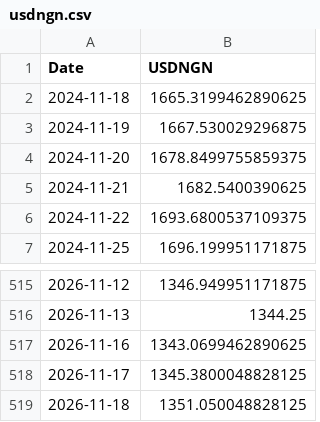
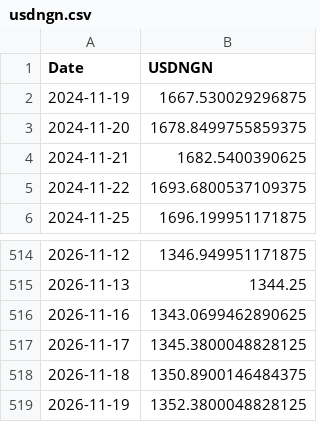
Before and after one commit to samebimo10-cpu/Stock-, a CSV file: data/cache/usdngn.csv, drawn as a sheet; only a part is shown, gaps mark what is left out.

```diff
--- a/data/cache/usdngn.csv
+++ b/data/cache/usdngn.csv
@@ -1,3 +1,2 @@
 Date,USDNGN
-2024-11-18,1665.3199462890625
 2024-11-19,1667.530029296875
@@ -518,2 +517,3 @@ Date,USDNGN
 2026-11-17,1345.3800048828125
-2026-11-18,1351.050048828125
+2026-11-18,1350.8900146484375
+2026-11-19,1352.3800048828125
```
Also changed, not shown: data/cache/ngx_board.csv, data/cache/ngx_history.csv, 8 other files.
